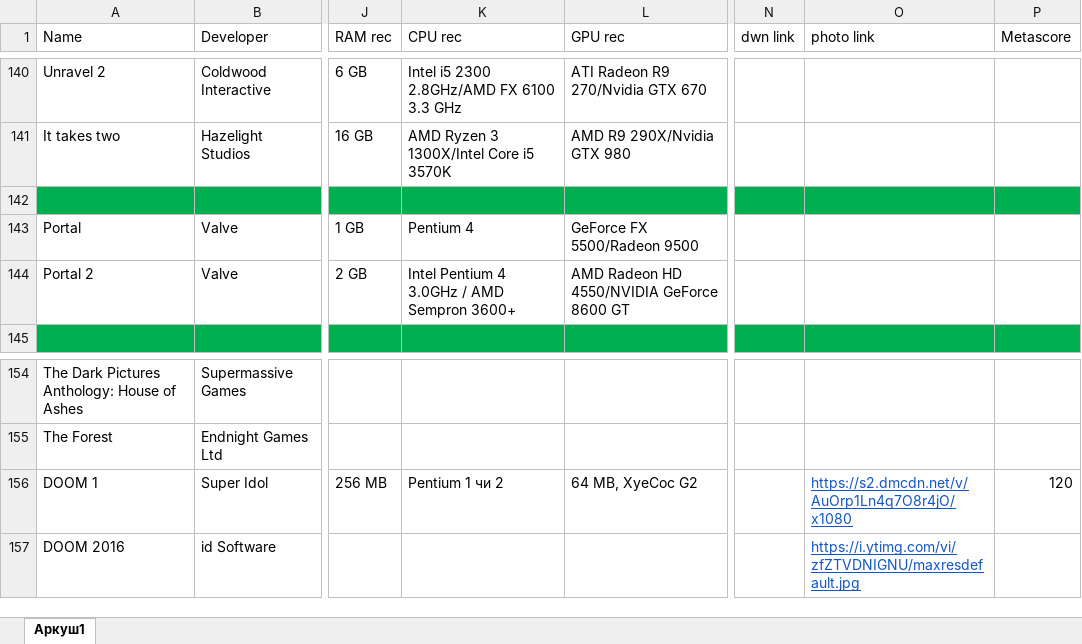
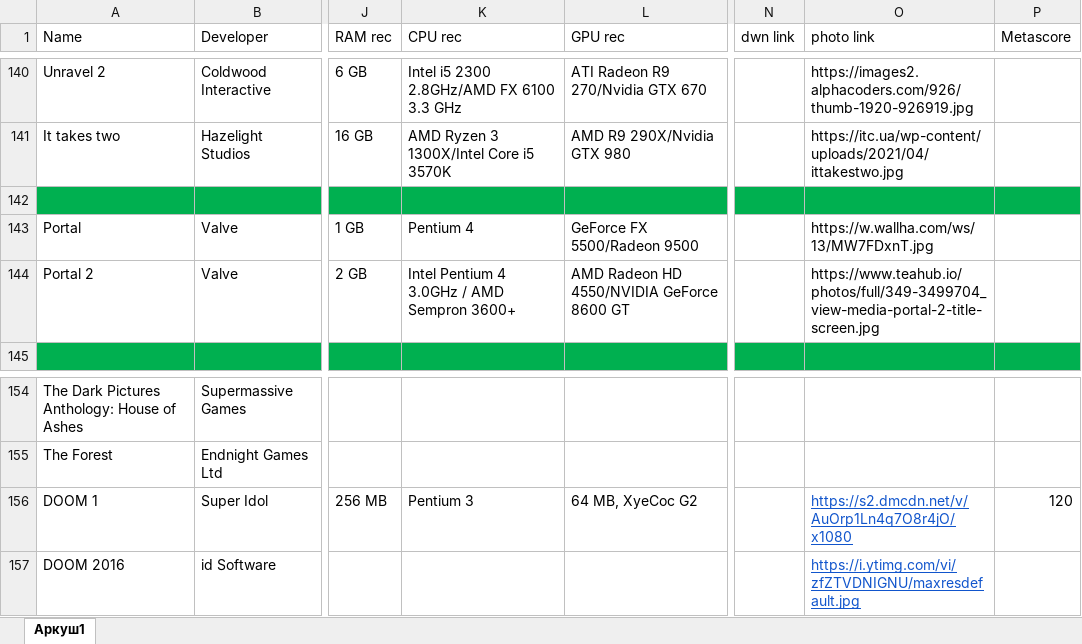
Before and after one commit to agcl-x/game-bot, an Excel workbook: db_1.xlsx, sheet Аркуш1, drawn as a sheet; only a part is shown, gaps mark what is left out; values as stored, in another font and other column widths than the file's, no borders; the diff covers the shown part only; the diff names each change by its address in the sheet, - before the commit and + after, or states it on an @@ line.

Commit message:
Add files via upload

```diff
--- a/db_1.xlsx (sheet Аркуш1)
+++ b/db_1.xlsx (sheet Аркуш1)
-O140 (photo link): (empty)
+O140 (photo link): https://images2.alphacoders.com/926/thumb-1920-926919.jpg
-O141 (photo link): (empty)
+O141 (photo link): https://itc.ua/wp-content/uploads/2021/04/ittakestwo.jpg
-O143 (photo link): (empty)
+O143 (photo link): https://w.wallha.com/ws/13/MW7FDxnT.jpg
-O144 (photo link): (empty)
+O144 (photo link): https://www.teahub.io/photos/full/349-3499704_view-media-portal-2-title-screen.jpg
-K156 (CPU rec): Pentium 1 чи 2
+K156 (CPU rec): Pentium 3
```
Also changed, not shown: 24 edited cells elsewhere in this sheet.
